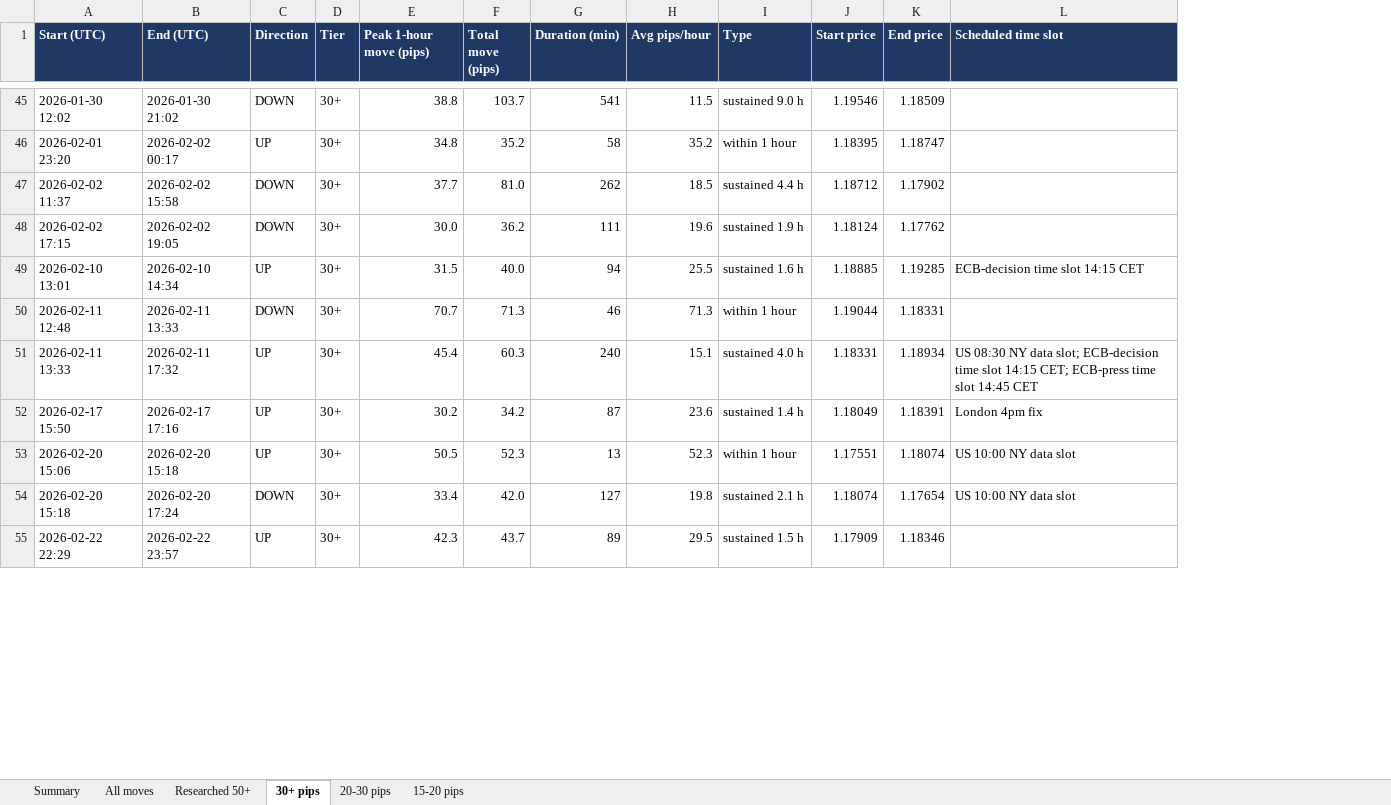
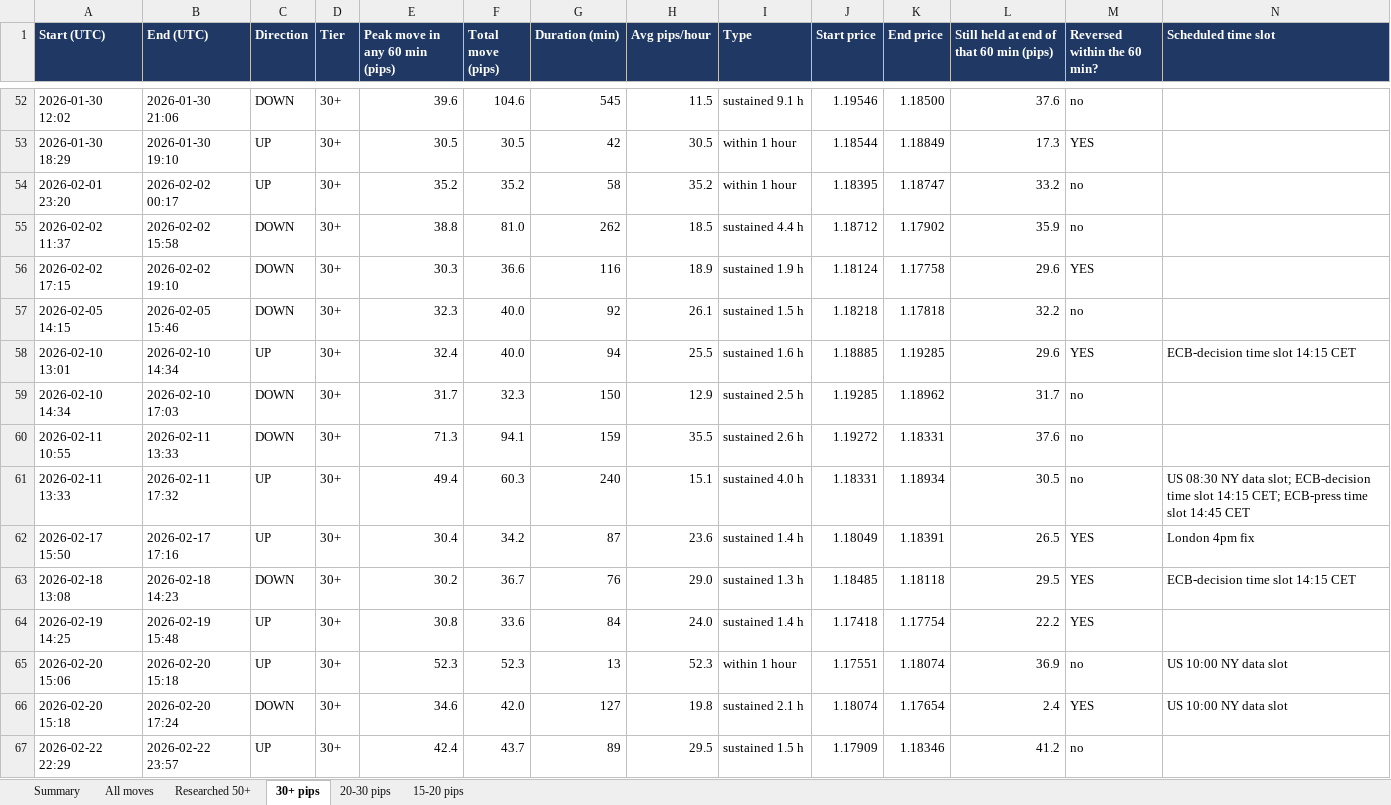
Before and after one commit to antoThomas96/trading, an Excel workbook: results/eurusd_big_moves_1y.xlsx, sheet 30+ pips, drawn as a sheet; only a part is shown, gaps mark what is left out; values as stored, in another font and other column widths than the file's, no borders; removed rows and columns are numbered as before the commit, all else as after; rows hold the shown columns only; the diff covers the shown part only; the diff names each change by its address in the sheet, - before the commit and + after, or states it on an @@ line.

```diff
--- a/results/eurusd_big_moves_1y.xlsx (sheet 30+ pips)
+++ b/results/eurusd_big_moves_1y.xlsx (sheet 30+ pips)
+column L, row 1: Still held at end of that 60 min (pips); row 52: 37.6; rows 54-56: 33.2 | 35.9 | 29.6; row 58: 29.6; rows 61-62: 30.5 | 26.5; rows 65-67: 36.9 | 2.4 | 41.2
+column M (Reversed within the 60 min?), row 52: no; rows 54-56: no | no | YES; row 58: YES; rows 61-62: no | YES; rows 65-67: no | YES | no
-E1: Peak 1-hour move (pips)
+E1: Peak move in any 60 min (pips)
-B52 (End (UTC)): 2026-01-30 21:02
+B52 (End (UTC)): 2026-01-30 21:06
-E52 (Peak move in any 60 min (pips)): 38.8
+E52 (Peak move in any 60 min (pips)): 39.6
-F52 (Total move (pips)): 103.7
+F52 (Total move (pips)): 104.6
-G52 (Duration (min)): 541
+G52 (Duration (min)): 545
-I52 (Type): sustained 9.0 h
+I52 (Type): sustained 9.1 h
-K52 (End price): 1.18509
+K52 (End price): 1.18500
+row 53: 2026-01-30 18:29 | 2026-01-30 19:10 | UP | 30+ | 30.5 | 30.5 | 42 | 30.5 | within 1 hour | 1.18544 | 1.18849 | 17.3 | YES
-E54 (Peak move in any 60 min (pips)): 34.8
+E54 (Peak move in any 60 min (pips)): 35.2
-E55 (Peak move in any 60 min (pips)): 37.7
+E55 (Peak move in any 60 min (pips)): 38.8
-B56 (End (UTC)): 2026-02-02 19:05
+B56 (End (UTC)): 2026-02-02 19:10
-E56 (Peak move in any 60 min (pips)): 30.0
+E56 (Peak move in any 60 min (pips)): 30.3
-F56 (Total move (pips)): 36.2
+F56 (Total move (pips)): 36.6
-G56 (Duration (min)): 111
+G56 (Duration (min)): 116
-H56 (Avg pips/hour): 19.6
+H56 (Avg pips/hour): 18.9
-K56 (End price): 1.17762
+K56 (End price): 1.17758
+row 57: 2026-02-05 14:15 | 2026-02-05 15:46 | DOWN | 30+ | 32.3 | 40.0 | 92 | 26.1 | sustained 1.5 h | 1.18218 | 1.17818 | 32.2 | no
-E58 (Peak move in any 60 min (pips)): 31.5
+E58 (Peak move in any 60 min (pips)): 32.4
-row 50: 2026-02-11 12:48 | 2026-02-11 13:33 | DOWN | 30+ | 70.7 | 71.3 | 46 | 71.3 | within 1 hour | 1.19044 | 1.18331
+row 59: 2026-02-10 14:34 | 2026-02-10 17:03 | DOWN | 30+ | 31.7 | 32.3 | 150 | 12.9 | sustained 2.5 h | 1.19285 | 1.18962 | 31.7 | no
+row 60: 2026-02-11 10:55 | 2026-02-11 13:33 | DOWN | 30+ | 71.3 | 94.1 | 159 | 35.5 | sustained 2.6 h | 1.19272 | 1.18331 | 37.6 | no
-E61 (Peak move in any 60 min (pips)): 45.4
+E61 (Peak move in any 60 min (pips)): 49.4
-E62 (Peak move in any 60 min (pips)): 30.2
+E62 (Peak move in any 60 min (pips)): 30.4
+row 63: 2026-02-18 13:08 | 2026-02-18 14:23 | DOWN | 30+ | 30.2 | 36.7 | 76 | 29.0 | sustained 1.3 h | 1.18485 | 1.18118 | 29.5 | YES | ECB-decision time slot 14:15 CET
+row 64: 2026-02-19 14:25 | 2026-02-19 15:48 | UP | 30+ | 30.8 | 33.6 | 84 | 24.0 | sustained 1.4 h | 1.17418 | 1.17754 | 22.2 | YES
-E65 (Peak move in any 60 min (pips)): 50.5
+E65 (Peak move in any 60 min (pips)): 52.3
-E66 (Peak move in any 60 min (pips)): 33.4
+E66 (Peak move in any 60 min (pips)): 34.6
-E67 (Peak move in any 60 min (pips)): 42.3
+E67 (Peak move in any 60 min (pips)): 42.4
```
Also changed, not shown: 21 added rows, 8 removed rows and 299 edited cells elsewhere in this sheet, sheet All moves, sheet 15-20 pips, sheet 20-30 pips, sheet Researched 50+, sheet Summary, 4 other files.
